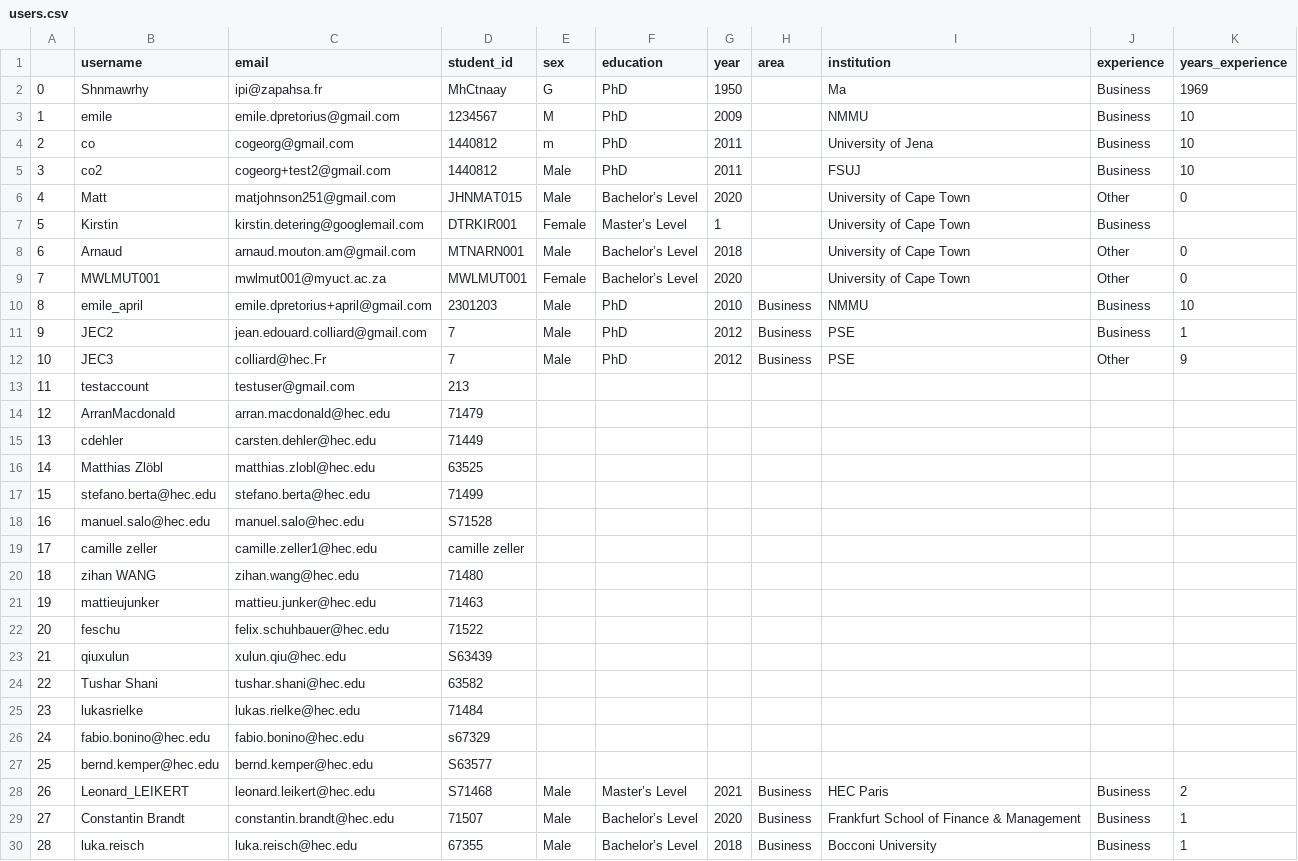
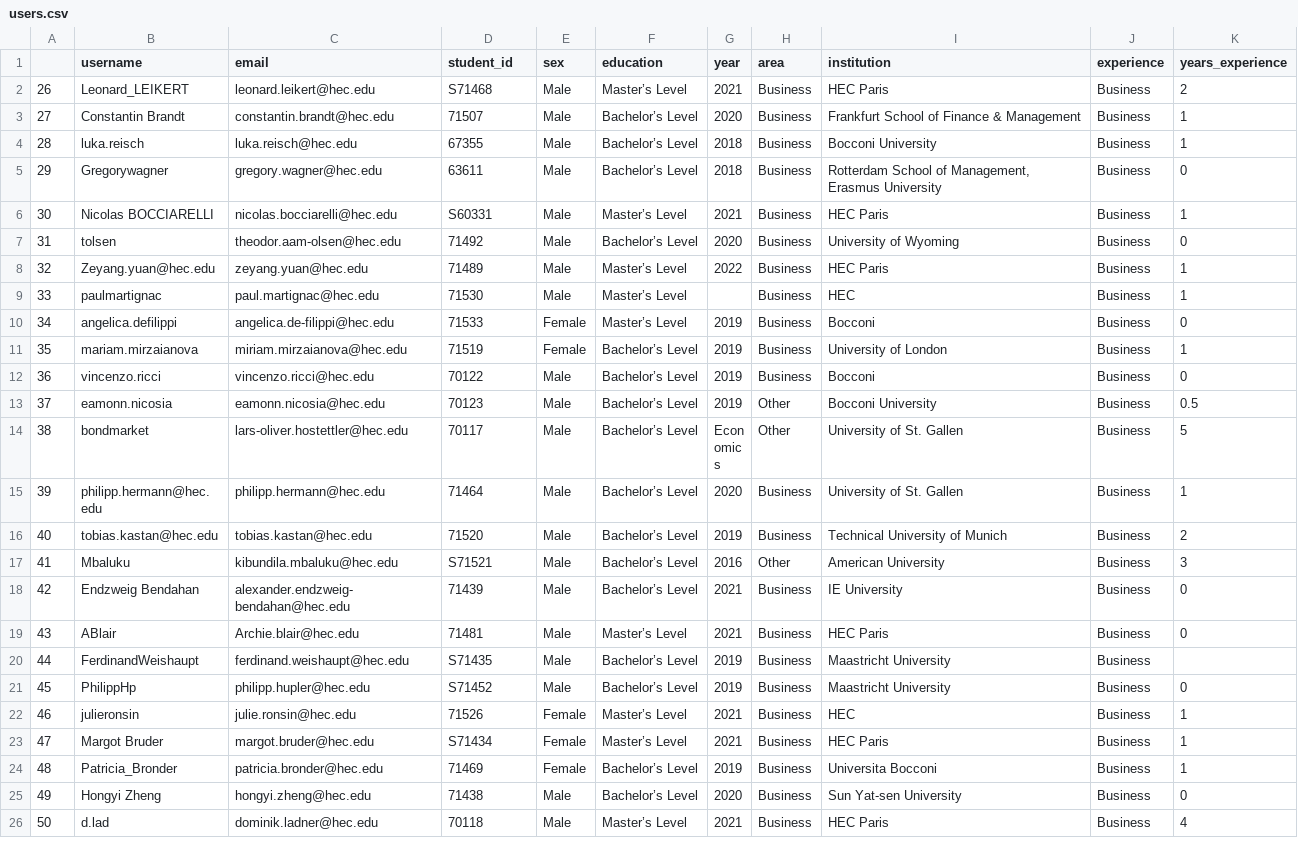
Before and after one commit to cogeorg/RegulatoryComplexity, a CSV file: 320_experiments_results/users.csv, drawn as a sheet; only a part is shown; the shorter side is filled out with more unchanged rows; the diff names each change by its address in the sheet, - before the commit and + after, or states it on an @@ line.

```diff
--- a/320_experiments_results/users.csv
+++ b/320_experiments_results/users.csv
-row 2: 0 | Shnmawrhy | ipi@zapahsa.fr | MhCtnaay | G | PhD | 1950 |  | Ma | Business | 1969
-row 3: 1 | emile | emile.dpretorius@gmail.com | 1234567 | M | PhD | 2009 |  | NMMU | Business | 10
-row 4: 2 | co | cogeorg@gmail.com | 1440812 | m | PhD | 2011 |  | University of Jena | Business | 10
-row 5: 3 | co2 | cogeorg+test2@gmail.com | 1440812 | Male | PhD | 2011 |  | FSUJ | Business | 10
-row 6: 4 | Matt | matjohnson251@gmail.com | JHNMAT015 | Male | Bachelor’s Level | 2020 |  | University of Cape Town | Other | 0
-row 7: 5 | Kirstin | kirstin.detering@googlemail.com | DTRKIR001 | Female | Master’s Level | 1 |  | University of Cape Town | Business
-row 8: 6 | Arnaud | arnaud.mouton.am@gmail.com | MTNARN001 | Male | Bachelor’s Level | 2018 |  | University of Cape Town | Other | 0
-row 9: 7 | MWLMUT001 | mwlmut001@myuct.ac.za | MWLMUT001 | Female | Bachelor’s Level | 2020 |  | University of Cape Town | Other | 0
-row 10: 8 | emile_april | emile.dpretorius+april@gmail.com | 2301203 | Male | PhD | 2010 | Business | NMMU | Business | 10
-row 11: 9 | JEC2 | jean.edouard.colliard@gmail.com | 7 | Male | PhD | 2012 | Business | PSE | Business | 1
-row 12: 10 | JEC3 | colliard@hec.Fr | 7 | Male | PhD | 2012 | Business | PSE | Other | 9
-row 13: 11 | testaccount | testuser@gmail.com | 213
-row 14: 12 | ArranMacdonald | arran.macdonald@hec.edu | 71479
-row 15: 13 | cdehler | carsten.dehler@hec.edu | 71449
-row 16: 14 | Matthias Zlöbl | matthias.zlobl@hec.edu | 63525
-row 17: 15 | stefano.berta@hec.edu | stefano.berta@hec.edu | 71499
-row 18: 16 | manuel.salo@hec.edu | manuel.salo@hec.edu | S71528
-row 19: 17 | camille zeller | camille.zeller1@hec.edu | camille zeller
-row 20: 18 | zihan WANG | zihan.wang@hec.edu | 71480
-row 21: 19 | mattieujunker | mattieu.junker@hec.edu | 71463
-row 22: 20 | feschu | felix.schuhbauer@hec.edu | 71522
-row 23: 21 | qiuxulun | xulun.qiu@hec.edu | S63439
-row 24: 22 | Tushar Shani | tushar.shani@hec.edu | 63582
-row 25: 23 | lukasrielke | lukas.rielke@hec.edu | 71484
-row 26: 24 | fabio.bonino@hec.edu | fabio.bonino@hec.edu | s67329
-row 27: 25 | bernd.kemper@hec.edu | bernd.kemper@hec.edu | S63577
```
Also changed, not shown: 320_experiments_results/submissions.csv, 1 other file.
